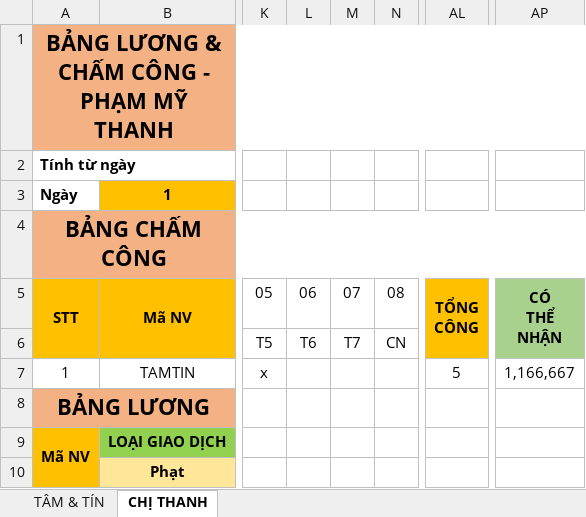
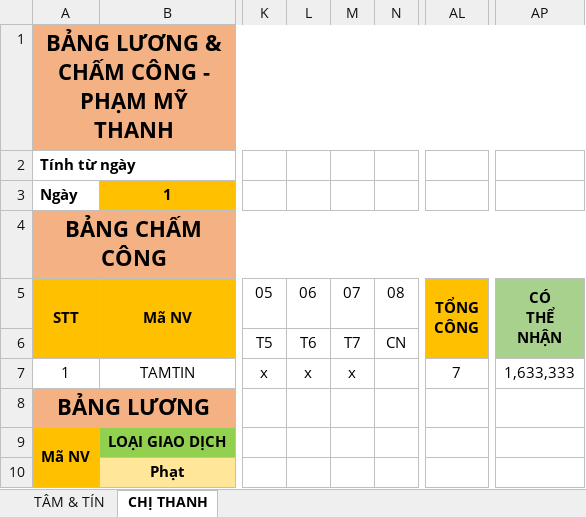
Before and after one commit to NguyenHoangHuyProcoderNew/QUAN_LY_NHA_NGHI, an Excel workbook: QUAN LY NHAN VIEN/QUAN LY NHAN VIEN.xlsm, sheet CHỊ THANH, drawn as a sheet; only a part is shown, gaps mark what is left out; values as stored, in another font and other column widths than the file's, no borders; the diff names each change by its address in the sheet, - before the commit and + after, or states it on an @@ line.

```diff
--- a/QUAN LY NHAN VIEN/QUAN LY NHAN VIEN.xlsm (sheet CHỊ THANH)
+++ b/QUAN LY NHAN VIEN/QUAN LY NHAN VIEN.xlsm (sheet CHỊ THANH)
-L7: (empty)
+L7: x
-M7: (empty)
+M7: x
-AL7: 5
+AL7: 7
-AP7: 1,166,667
+AP7: 1,633,333
```
Also changed, not shown: sheet TÂM & TÍN, 57 other files.
